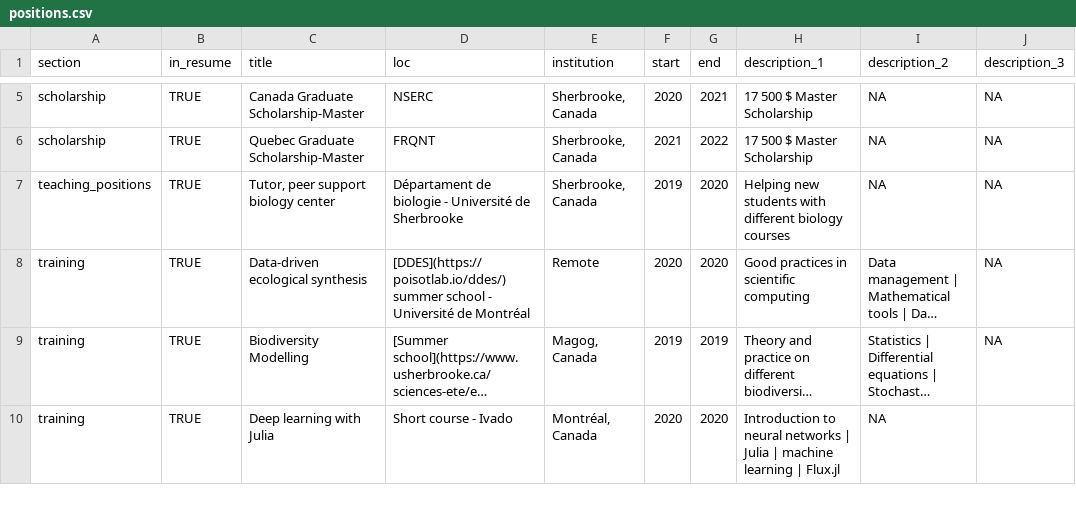
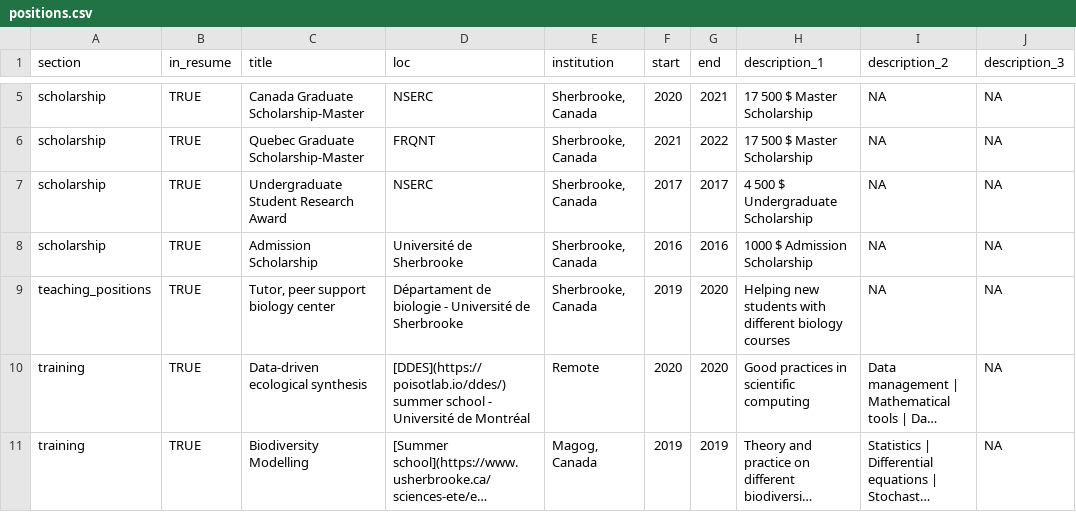
Before and after one commit to BenMerSci/cv, a CSV file: data/positions.csv, drawn as a sheet; only a part is shown, gaps mark what is left out; the shorter side is filled out with more unchanged rows; long unchanged cells end in ….

Commit message:
Added scholarship, modified .pdf name

```diff
--- a/data/positions.csv
+++ b/data/positions.csv
@@ -6,2 +6,4 @@
 "scholarship","TRUE","Quebec Graduate Scholarship-Master","FRQNT","Sherbrooke, Canada",2021,2022,"17 500 $ Master Scholarship","NA","NA"
+"scholarship","TRUE","Undergraduate Student Research Award","NSERC","Sherbrooke, Canada",2017,2017,"4 500 $ Undergraduate Scholarship","NA","NA"
+"scholarship","TRUE","Admission Scholarship","Université de Sherbrooke","Sherbrooke, Canada",2016,2016,"1000 $ Admission Scholarship","NA","NA"
 "teaching_positions","TRUE","Tutor, peer support biology center","Départament de biologie - Université de Sherbrooke","Sherbrooke, Canada",2019,2020,"Helping new students with different biology courses","NA","NA"
```
Also changed, not shown: 1 other file.
